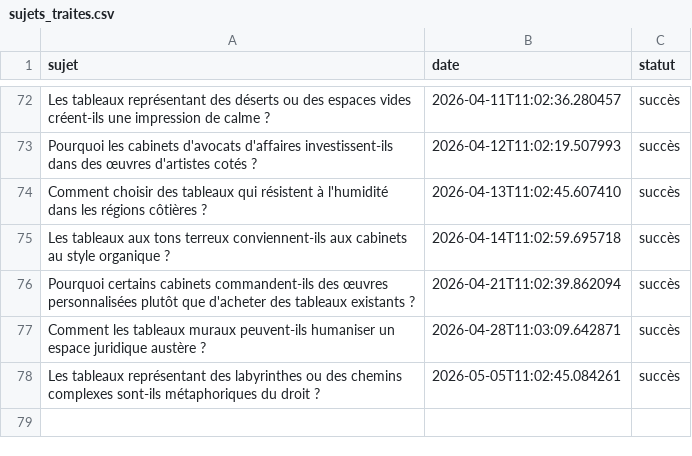
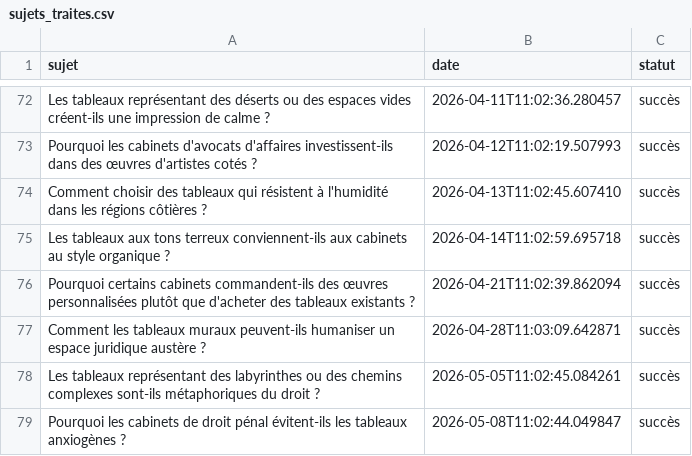
Before and after one commit to Metalosmose21/Cabinet-avocat-3-, a CSV file: sujets_traites.csv, drawn as a sheet; only a part is shown, gaps mark what is left out; the diff names each change by its address in the sheet, - before the commit and + after, or states it on an @@ line.

```diff
--- a/sujets_traites.csv
+++ b/sujets_traites.csv
+row 79: Pourquoi les cabinets de droit pénal évitent-ils les tableaux anxiogènes ? | 2026-05-08T11:02:44.049847 | succès
```
Also changed, not shown: sujets.csv.
